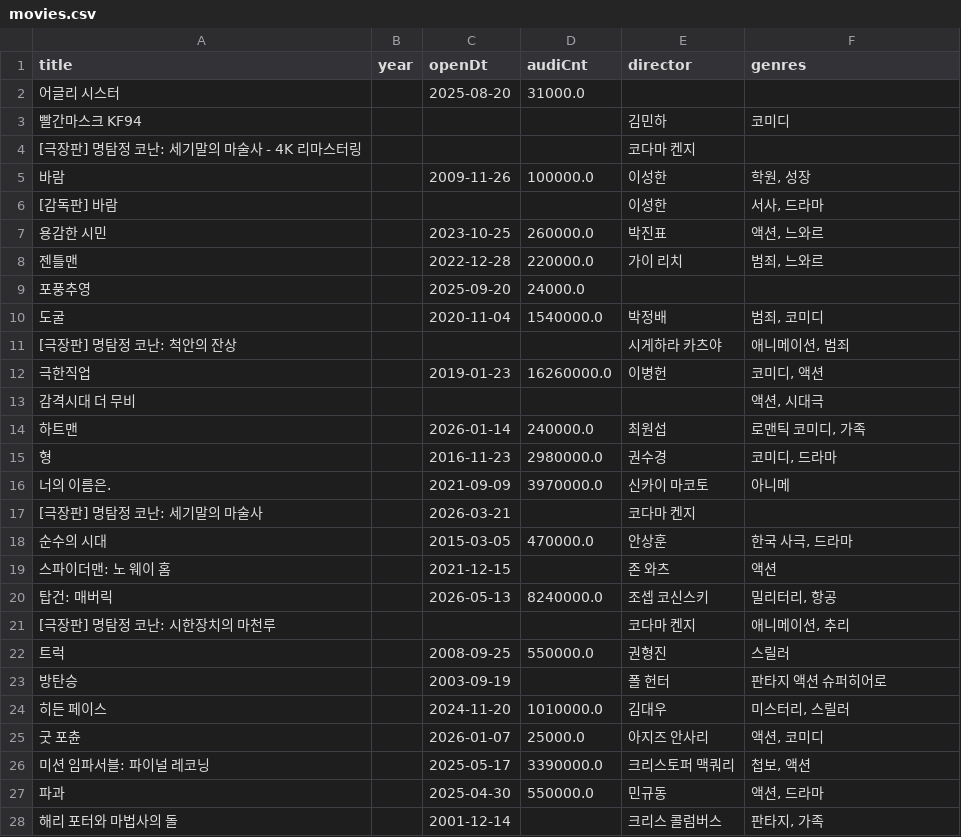
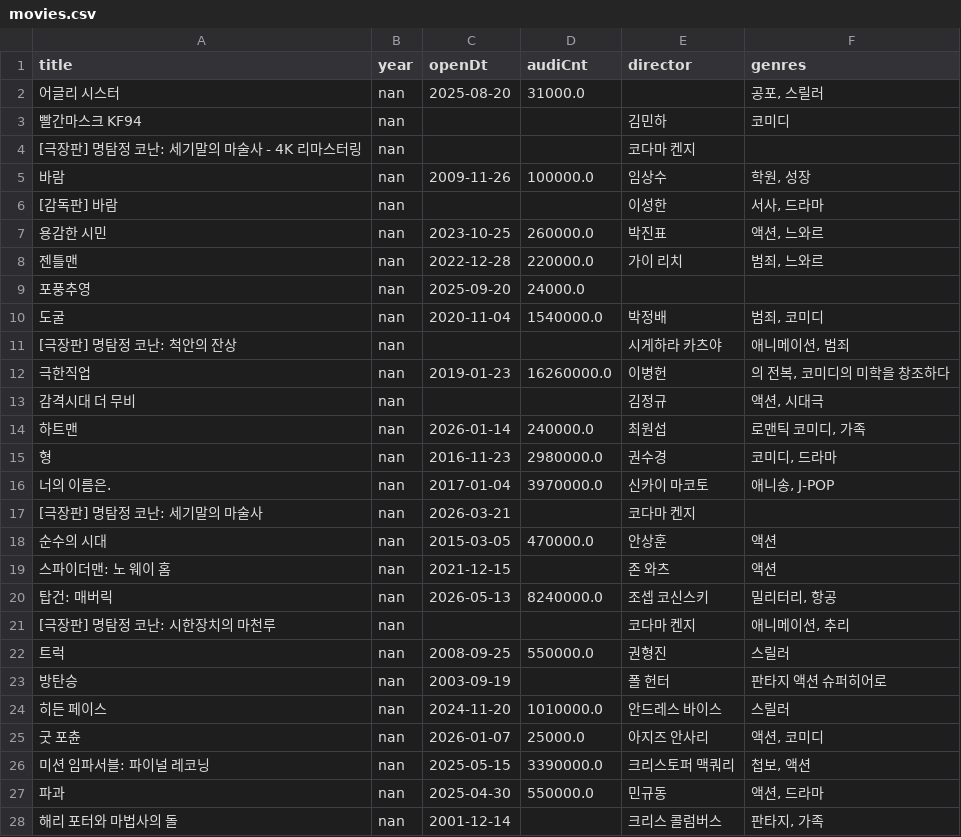
Before and after one commit to kelsey815/keljjang, a CSV file: data/movies.csv, drawn as a sheet; only a part is shown; the diff covers the shown part only.

```diff
--- a/data/movies.csv
+++ b/data/movies.csv
@@ -1,28 +1,28 @@
 title,year,openDt,audiCnt,director,genres
-어글리 시스터,,2025-08-20,31000.0,,
-빨간마스크 KF94,,,,김민하,코미디
-[극장판] 명탐정 코난: 세기말의 마술사 - 4K 리마스터링,,,,코다마 켄지,
-바람,,2009-11-26,100000.0,이성한,"학원, 성장"
-[감독판] 바람,,,,이성한,"서사, 드라마"
-용감한 시민,,2023-10-25,260000.0,박진표,"액션, 느와르"
-젠틀맨,,2022-12-28,220000.0,가이 리치,"범죄, 느와르"
-포풍추영,,2025-09-20,24000.0,,
-도굴,,2020-11-04,1540000.0,박정배,"범죄, 코미디"
-[극장판] 명탐정 코난: 척안의 잔상,,,,시게하라 카츠야,"애니메이션, 범죄"
-극한직업,,2019-01-23,16260000.0,이병헌,"코미디, 액션"
-감격시대 더 무비,,,,,"액션, 시대극"
-하트맨,,2026-01-14,240000.0,최원섭,"로맨틱 코미디, 가족"
-형,,2016-11-23,2980000.0,권수경,"코미디, 드라마"
-너의 이름은.,,2021-09-09,3970000.0,신카이 마코토,아니메
-[극장판] 명탐정 코난: 세기말의 마술사,,2026-03-21,,코다마 켄지,
-순수의 시대,,2015-03-05,470000.0,안상훈,"한국 사극, 드라마"
-스파이더맨: 노 웨이 홈,,2021-12-15,,존 와츠,액션
-탑건: 매버릭,,2026-05-13,8240000.0,조셉 코신스키,"밀리터리, 항공"
-[극장판] 명탐정 코난: 시한장치의 마천루,,,,코다마 켄지,"애니메이션, 추리"
-트럭,,2008-09-25,550000.0,권형진,스릴러
-방탄승,,2003-09-19,,폴 헌터,판타지 액션 슈퍼히어로
-히든 페이스,,2024-11-20,1010000.0,김대우,"미스터리, 스릴러"
-굿 포츈,,2026-01-07,25000.0,아지즈 안사리,"액션, 코미디"
-미션 임파서블: 파이널 레코닝,,2025-05-17,3390000.0,크리스토퍼 맥쿼리,"첩보, 액션"
-파과,,2025-04-30,550000.0,민규동,"액션, 드라마"
-해리 포터와 마법사의 돌,,2001-12-14,,크리스 콜럼버스,"판타지, 가족"
+어글리 시스터,nan,2025-08-20,31000.0,,"공포, 스릴러"
+빨간마스크 KF94,nan,,,김민하,코미디
+[극장판] 명탐정 코난: 세기말의 마술사 - 4K 리마스터링,nan,,,코다마 켄지,
+바람,nan,2009-11-26,100000.0,임상수,"학원, 성장"
+[감독판] 바람,nan,,,이성한,"서사, 드라마"
+용감한 시민,nan,2023-10-25,260000.0,박진표,"액션, 느와르"
+젠틀맨,nan,2022-12-28,220000.0,가이 리치,"범죄, 느와르"
+포풍추영,nan,2025-09-20,24000.0,,
+도굴,nan,2020-11-04,1540000.0,박정배,"범죄, 코미디"
+[극장판] 명탐정 코난: 척안의 잔상,nan,,,시게하라 카츠야,"애니메이션, 범죄"
+극한직업,nan,2019-01-23,16260000.0,이병헌,"의 전복, 코미디의 미학을 창조하다"
+감격시대 더 무비,nan,,,김정규,"액션, 시대극"
+하트맨,nan,2026-01-14,240000.0,최원섭,"로맨틱 코미디, 가족"
+형,nan,2016-11-23,2980000.0,권수경,"코미디, 드라마"
+너의 이름은.,nan,2017-01-04,3970000.0,신카이 마코토,"애니송, J-POP"
+[극장판] 명탐정 코난: 세기말의 마술사,nan,2026-03-21,,코다마 켄지,
+순수의 시대,nan,2015-03-05,470000.0,안상훈,액션
+스파이더맨: 노 웨이 홈,nan,2021-12-15,,존 와츠,액션
+탑건: 매버릭,nan,2026-05-13,8240000.0,조셉 코신스키,"밀리터리, 항공"
+[극장판] 명탐정 코난: 시한장치의 마천루,nan,,,코다마 켄지,"애니메이션, 추리"
+트럭,nan,2008-09-25,550000.0,권형진,스릴러
+방탄승,nan,2003-09-19,,폴 헌터,판타지 액션 슈퍼히어로
+히든 페이스,nan,2024-11-20,1010000.0,안드레스 바이스,스릴러
+굿 포츈,nan,2026-01-07,25000.0,아지즈 안사리,"액션, 코미디"
+미션 임파서블: 파이널 레코닝,nan,2025-05-15,3390000.0,크리스토퍼 맥쿼리,"첩보, 액션"
+파과,nan,2025-04-30,550000.0,민규동,"액션, 드라마"
+해리 포터와 마법사의 돌,nan,2001-12-14,,크리스 콜럼버스,"판타지, 가족"
```
Also changed, not shown: 9 added rows, 9 removed rows and 7 edited cells elsewhere in this file.
